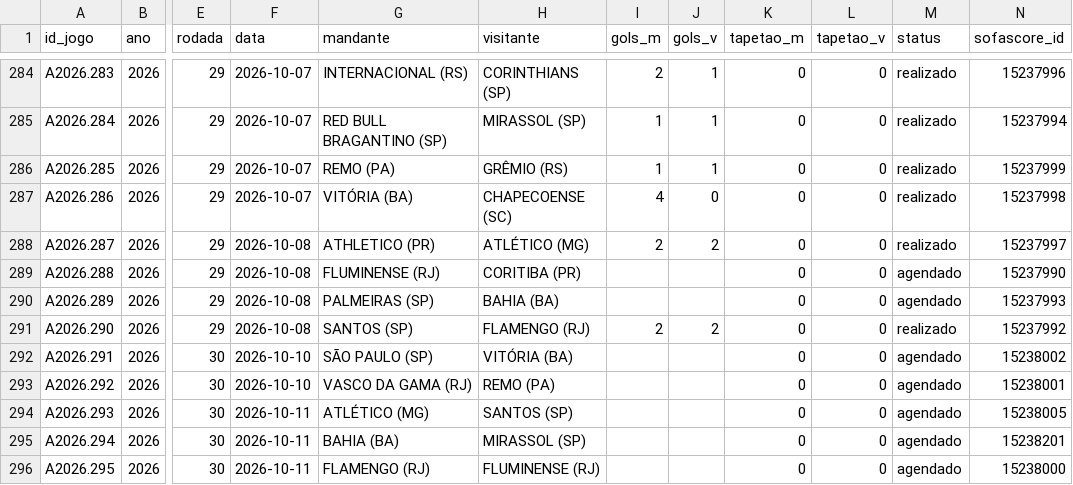
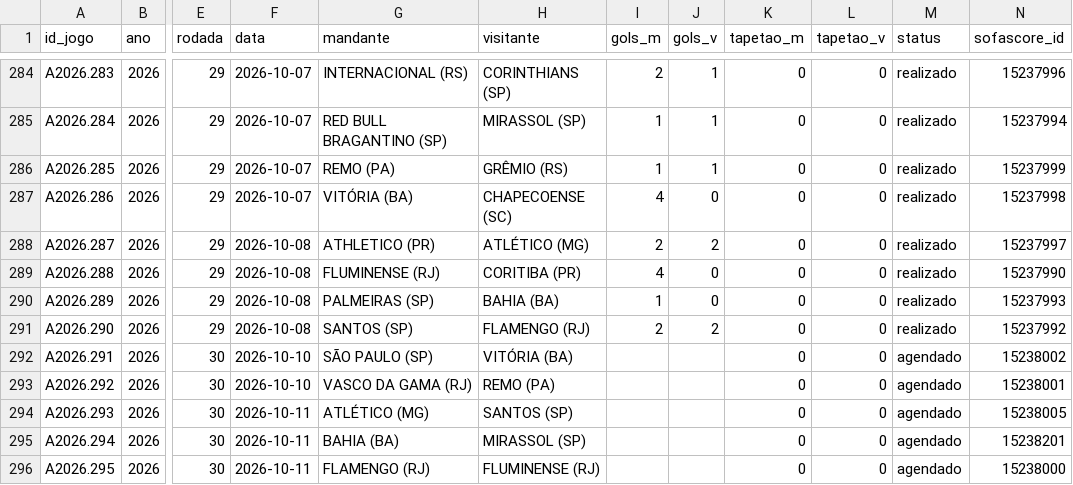
Before and after one commit to pedropereiraq/bi-brasileirao, a CSV file: dados/corrente/jogos_A2026.csv, drawn as a sheet; only a part is shown, gaps mark what is left out; the diff names each change by its address in the sheet, - before the commit and + after, or states it on an @@ line.

Commit message:
dados: recálculo de 08/10/2026 23:31

```diff
--- a/dados/corrente/jogos_A2026.csv
+++ b/dados/corrente/jogos_A2026.csv
-I289 (gols_m): (empty)
+I289 (gols_m): 4
-J289:J290 (gols_v): (empty)
+J289:J290 (gols_v): 0
-M289:M290 (status): agendado
+M289:M290 (status): realizado
-I290 (gols_m): (empty)
+I290 (gols_m): 1
```
Also changed, not shown: 11 other files.
